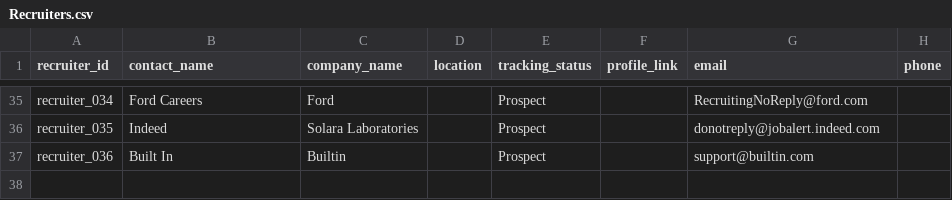
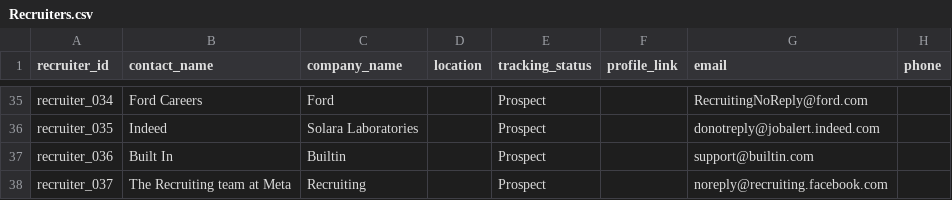
Before and after one commit to jonathonthomason/jt7-2, a CSV file: job-search-ui/data_mirror/Recruiters.csv, drawn as a sheet; only a part is shown, gaps mark what is left out.

```diff
--- a/job-search-ui/data_mirror/Recruiters.csv
+++ b/job-search-ui/data_mirror/Recruiters.csv
@@ -37 +37,2 @@ recruiter_035,Indeed,Solara Laboratories,,Prospect,,donotreply@jobalert.indeed.c
 recruiter_036,Built In,Builtin,,Prospect,,support@builtin.com
+recruiter_037,The Recruiting team at Meta,Recruiting,,Prospect,,noreply@recruiting.facebook.com
```
Also changed, not shown: job-search-ui/data_mirror/Jobs.csv, job-search-ui/data_mirror/ReviewQueue.csv, 16 other files.
